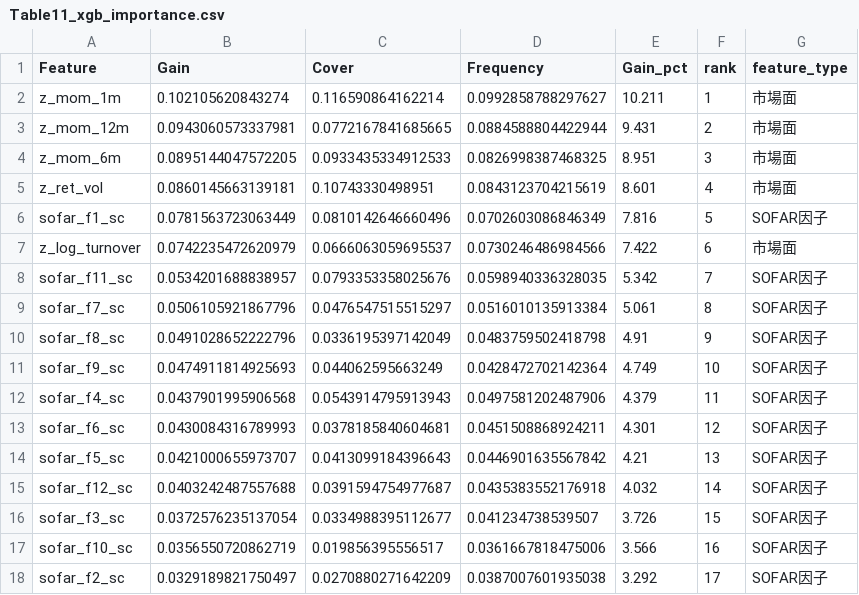
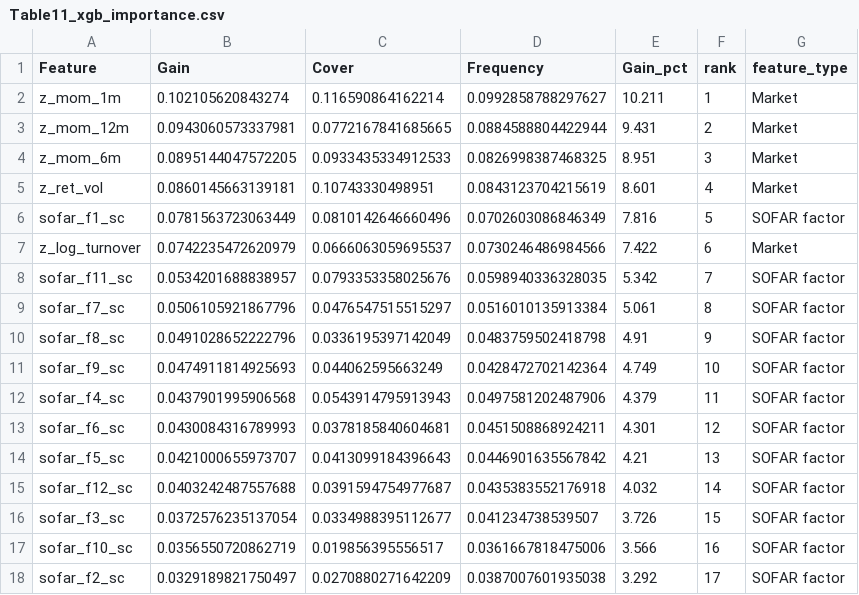
Before and after one commit to PeggyWu336/taiwan-stock-sofar-ml, a CSV file: results/thesis_output/Table11_xgb_importance.csv, drawn as a sheet.

```diff
--- a/results/thesis_output/Table11_xgb_importance.csv
+++ b/results/thesis_output/Table11_xgb_importance.csv
@@ -1,18 +1,18 @@
 Feature,Gain,Cover,Frequency,Gain_pct,rank,feature_type
-z_mom_1m,0.102105620843274,0.116590864162214,0.0992858788297627,10.211,1,市場面
-z_mom_12m,0.0943060573337981,0.0772167841685665,0.0884588804422944,9.431,2,市場面
-z_mom_6m,0.0895144047572205,0.0933435334912533,0.0826998387468325,8.951,3,市場面
-z_ret_vol,0.0860145663139181,0.10743330498951,0.0843123704215619,8.601,4,市場面
-sofar_f1_sc,0.0781563723063449,0.0810142646660496,0.0702603086846349,7.816,5,SOFAR因子
-z_log_turnover,0.0742235472620979,0.0666063059695537,0.0730246486984566,7.422,6,市場面
-sofar_f11_sc,0.0534201688838957,0.0793353358025676,0.0598940336328035,5.342,7,SOFAR因子
-sofar_f7_sc,0.0506105921867796,0.0476547515515297,0.0516010135913384,5.061,8,SOFAR因子
-sofar_f8_sc,0.0491028652222796,0.0336195397142049,0.0483759502418798,4.91,9,SOFAR因子
-sofar_f9_sc,0.0474911814925693,0.044062595663249,0.0428472702142364,4.749,10,SOFAR因子
-sofar_f4_sc,0.0437901995906568,0.0543914795913943,0.0497581202487906,4.379,11,SOFAR因子
-sofar_f6_sc,0.0430084316789993,0.0378185840604681,0.0451508868924211,4.301,12,SOFAR因子
-sofar_f5_sc,0.0421000655973707,0.0413099184396643,0.0446901635567842,4.21,13,SOFAR因子
-sofar_f12_sc,0.0403242487557688,0.0391594754977687,0.0435383552176918,4.032,14,SOFAR因子
-sofar_f3_sc,0.0372576235137054,0.0334988395112677,0.041234738539507,3.726,15,SOFAR因子
-sofar_f10_sc,0.0356550720862719,0.019856395556517,0.0361667818475006,3.566,16,SOFAR因子
-sofar_f2_sc,0.0329189821750497,0.0270880271642209,0.0387007601935038,3.292,17,SOFAR因子
+z_mom_1m,0.102105620843274,0.116590864162214,0.0992858788297627,10.211,1,Market
+z_mom_12m,0.0943060573337981,0.0772167841685665,0.0884588804422944,9.431,2,Market
+z_mom_6m,0.0895144047572205,0.0933435334912533,0.0826998387468325,8.951,3,Market
+z_ret_vol,0.0860145663139181,0.10743330498951,0.0843123704215619,8.601,4,Market
+sofar_f1_sc,0.0781563723063449,0.0810142646660496,0.0702603086846349,7.816,5,SOFAR factor
+z_log_turnover,0.0742235472620979,0.0666063059695537,0.0730246486984566,7.422,6,Market
+sofar_f11_sc,0.0534201688838957,0.0793353358025676,0.0598940336328035,5.342,7,SOFAR factor
+sofar_f7_sc,0.0506105921867796,0.0476547515515297,0.0516010135913384,5.061,8,SOFAR factor
+sofar_f8_sc,0.0491028652222796,0.0336195397142049,0.0483759502418798,4.91,9,SOFAR factor
+sofar_f9_sc,0.0474911814925693,0.044062595663249,0.0428472702142364,4.749,10,SOFAR factor
+sofar_f4_sc,0.0437901995906568,0.0543914795913943,0.0497581202487906,4.379,11,SOFAR factor
+sofar_f6_sc,0.0430084316789993,0.0378185840604681,0.0451508868924211,4.301,12,SOFAR factor
+sofar_f5_sc,0.0421000655973707,0.0413099184396643,0.0446901635567842,4.21,13,SOFAR factor
+sofar_f12_sc,0.0403242487557688,0.0391594754977687,0.0435383552176918,4.032,14,SOFAR factor
+sofar_f3_sc,0.0372576235137054,0.0334988395112677,0.041234738539507,3.726,15,SOFAR factor
+sofar_f10_sc,0.0356550720862719,0.019856395556517,0.0361667818475006,3.566,16,SOFAR factor
+sofar_f2_sc,0.0329189821750497,0.0270880271642209,0.0387007601935038,3.292,17,SOFAR factor
```
Also changed, not shown: results/thesis_output/Table6_R2OOS.csv, results/thesis_output/Table9_annual_sharpe.csv.
